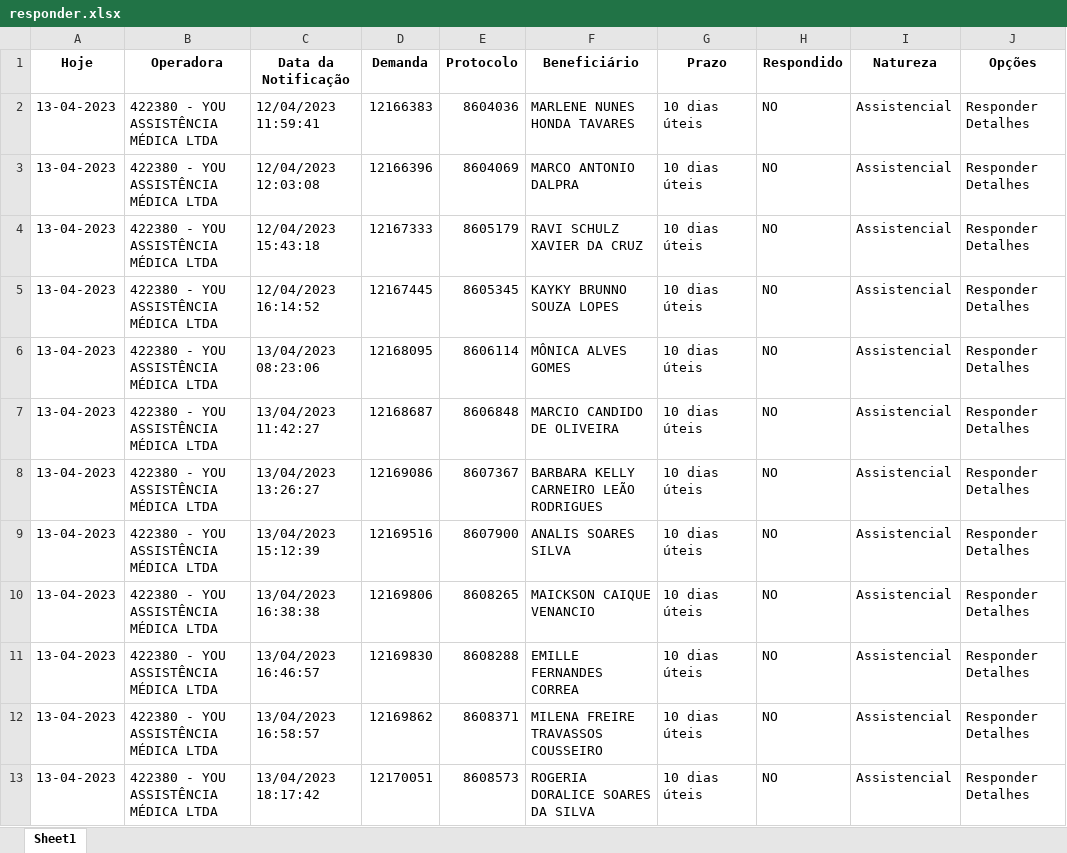
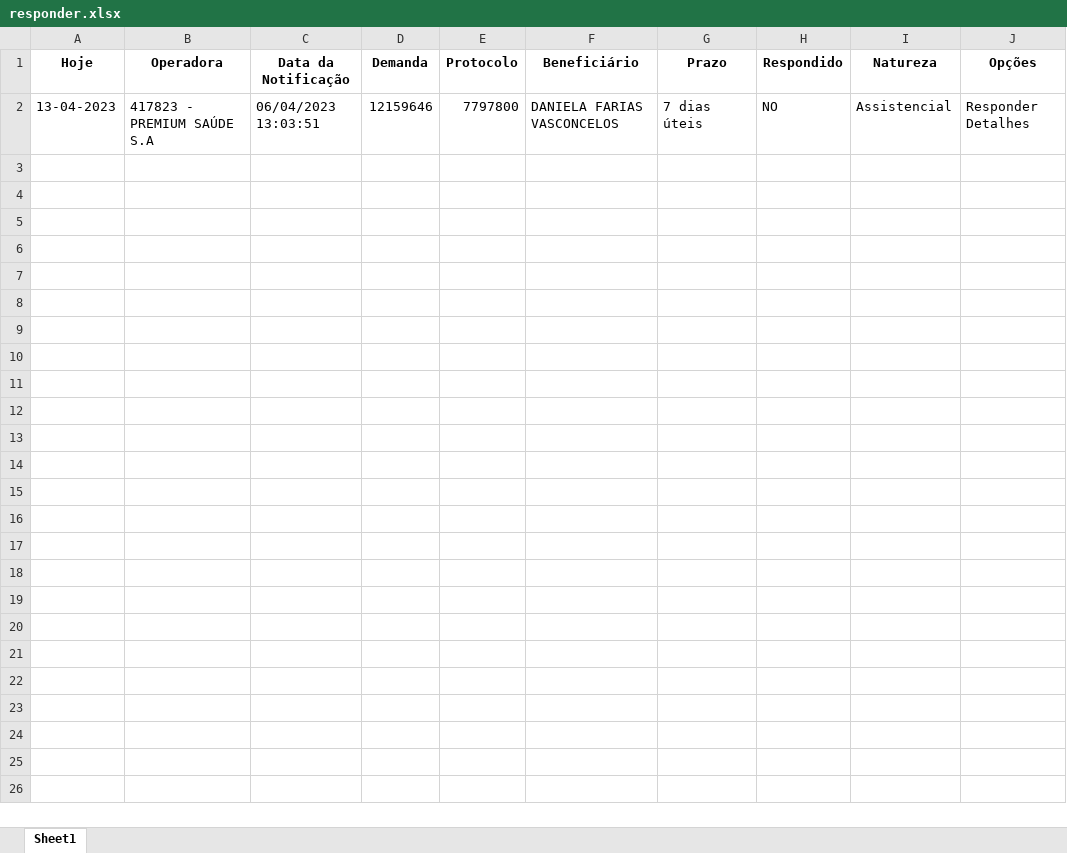
Before and after one commit to amantino69/nipon1, an Excel workbook: planilha/responder.xlsx, sheet Sheet1, drawn as a sheet; values as stored, in another font and other column widths than the file's, no borders; removed rows and columns are numbered as before the commit, all else as after; the diff names each change by its address in the sheet, - before the commit and + after, or states it on an @@ line.

```diff
--- a/planilha/responder.xlsx (sheet Sheet1)
+++ b/planilha/responder.xlsx (sheet Sheet1)
-row 2: 13-04-2023 | 422380 - YOU ASSISTÊNCIA MÉDICA LTDA | 12/04/2023 11:59:41 | 12166383 | 8604036 | MARLENE NUNES HONDA TAVARES | 10 dias úteis | NO | Assistencial | Responder Detalhes
-row 3: 13-04-2023 | 422380 - YOU ASSISTÊNCIA MÉDICA LTDA | 12/04/2023 12:03:08 | 12166396 | 8604069 | MARCO ANTONIO DALPRA | 10 dias úteis | NO | Assistencial | Responder Detalhes
-row 4: 13-04-2023 | 422380 - YOU ASSISTÊNCIA MÉDICA LTDA | 12/04/2023 15:43:18 | 12167333 | 8605179 | RAVI SCHULZ XAVIER DA CRUZ | 10 dias úteis | NO | Assistencial | Responder Detalhes
-row 5: 13-04-2023 | 422380 - YOU ASSISTÊNCIA MÉDICA LTDA | 12/04/2023 16:14:52 | 12167445 | 8605345 | KAYKY BRUNNO SOUZA LOPES | 10 dias úteis | NO | Assistencial | Responder Detalhes
-row 6: 13-04-2023 | 422380 - YOU ASSISTÊNCIA MÉDICA LTDA | 13/04/2023 08:23:06 | 12168095 | 8606114 | MÔNICA ALVES GOMES | 10 dias úteis | NO | Assistencial | Responder Detalhes
-row 7: 13-04-2023 | 422380 - YOU ASSISTÊNCIA MÉDICA LTDA | 13/04/2023 11:42:27 | 12168687 | 8606848 | MARCIO CANDIDO DE OLIVEIRA | 10 dias úteis | NO | Assistencial | Responder Detalhes
-row 8: 13-04-2023 | 422380 - YOU ASSISTÊNCIA MÉDICA LTDA | 13/04/2023 13:26:27 | 12169086 | 8607367 | BARBARA KELLY CARNEIRO LEÃO RODRIGUES | 10 dias úteis | NO | Assistencial | Responder Detalhes
-B2 (Operadora): 422380 - YOU ASSISTÊNCIA MÉDICA LTDA
+B2 (Operadora): 417823 - PREMIUM SAÚDE S.A
-C2 (Data da Notificação): 13/04/2023 15:12:39
+C2 (Data da Notificação): 06/04/2023 13:03:51
-D2 (Demanda): 12169516
+D2 (Demanda): 12159646
-E2 (Protocolo): 8607900
+E2 (Protocolo): 7797800
-F2 (Beneficiário): ANALIS SOARES SILVA
+F2 (Beneficiário): DANIELA FARIAS VASCONCELOS
-G2 (Prazo): 10 dias úteis
+G2 (Prazo): 7 dias úteis
-row 10: 13-04-2023 | 422380 - YOU ASSISTÊNCIA MÉDICA LTDA | 13/04/2023 16:38:38 | 12169806 | 8608265 | MAICKSON CAIQUE VENANCIO | 10 dias úteis | NO | Assistencial | Responder Detalhes
-row 11: 13-04-2023 | 422380 - YOU ASSISTÊNCIA MÉDICA LTDA | 13/04/2023 16:46:57 | 12169830 | 8608288 | EMILLE FERNANDES CORREA | 10 dias úteis | NO | Assistencial | Responder Detalhes
-row 12: 13-04-2023 | 422380 - YOU ASSISTÊNCIA MÉDICA LTDA | 13/04/2023 16:58:57 | 12169862 | 8608371 | MILENA FREIRE TRAVASSOS COUSSEIRO | 10 dias úteis | NO | Assistencial | Responder Detalhes
-row 13: 13-04-2023 | 422380 - YOU ASSISTÊNCIA MÉDICA LTDA | 13/04/2023 18:17:42 | 12170051 | 8608573 | ROGERIA DORALICE SOARES DA SILVA | 10 dias úteis | NO | Assistencial | Responder Detalhes
```
Also changed, not shown: planilha/tarefas.xlsx, 13 other files.
